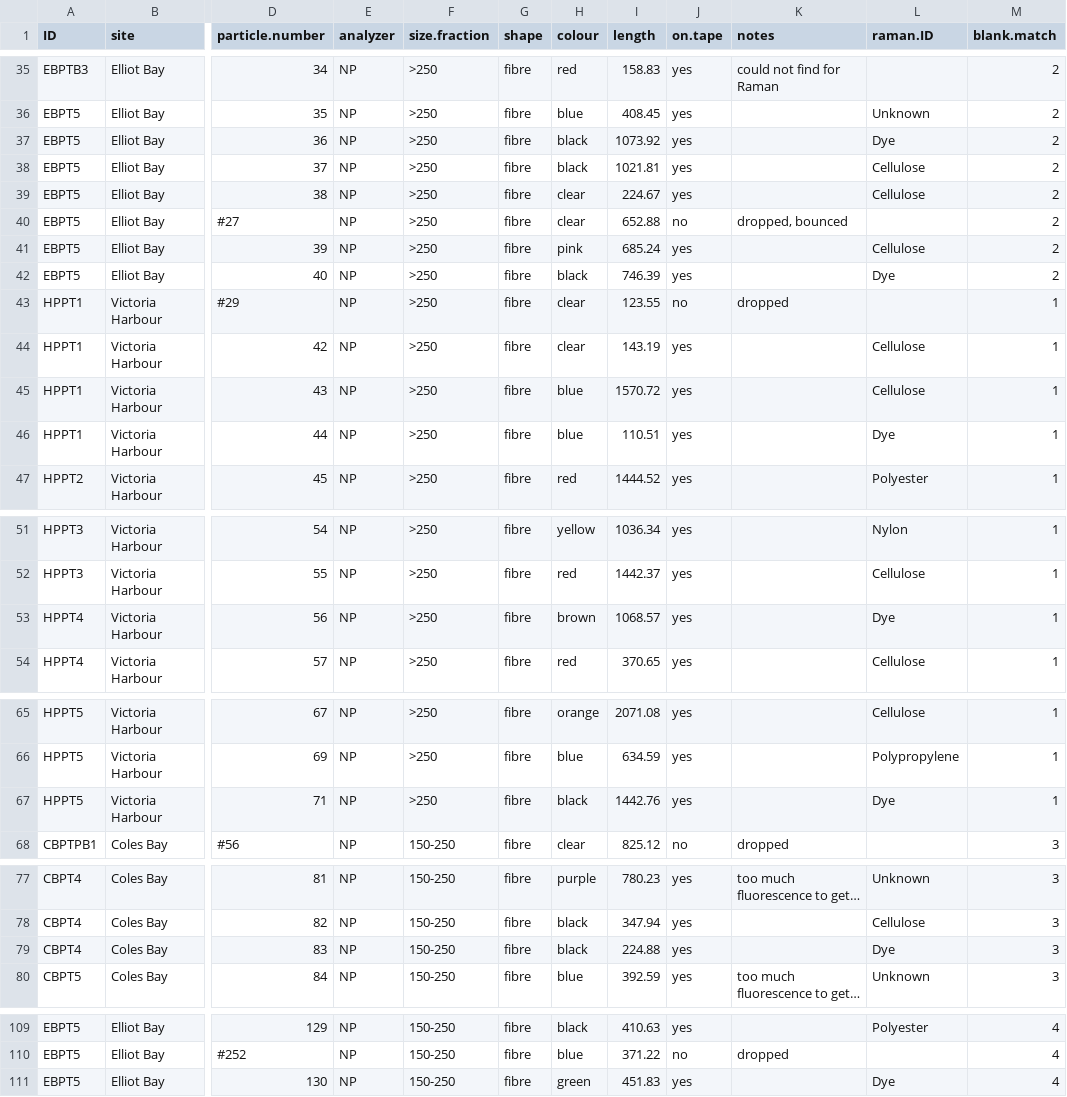
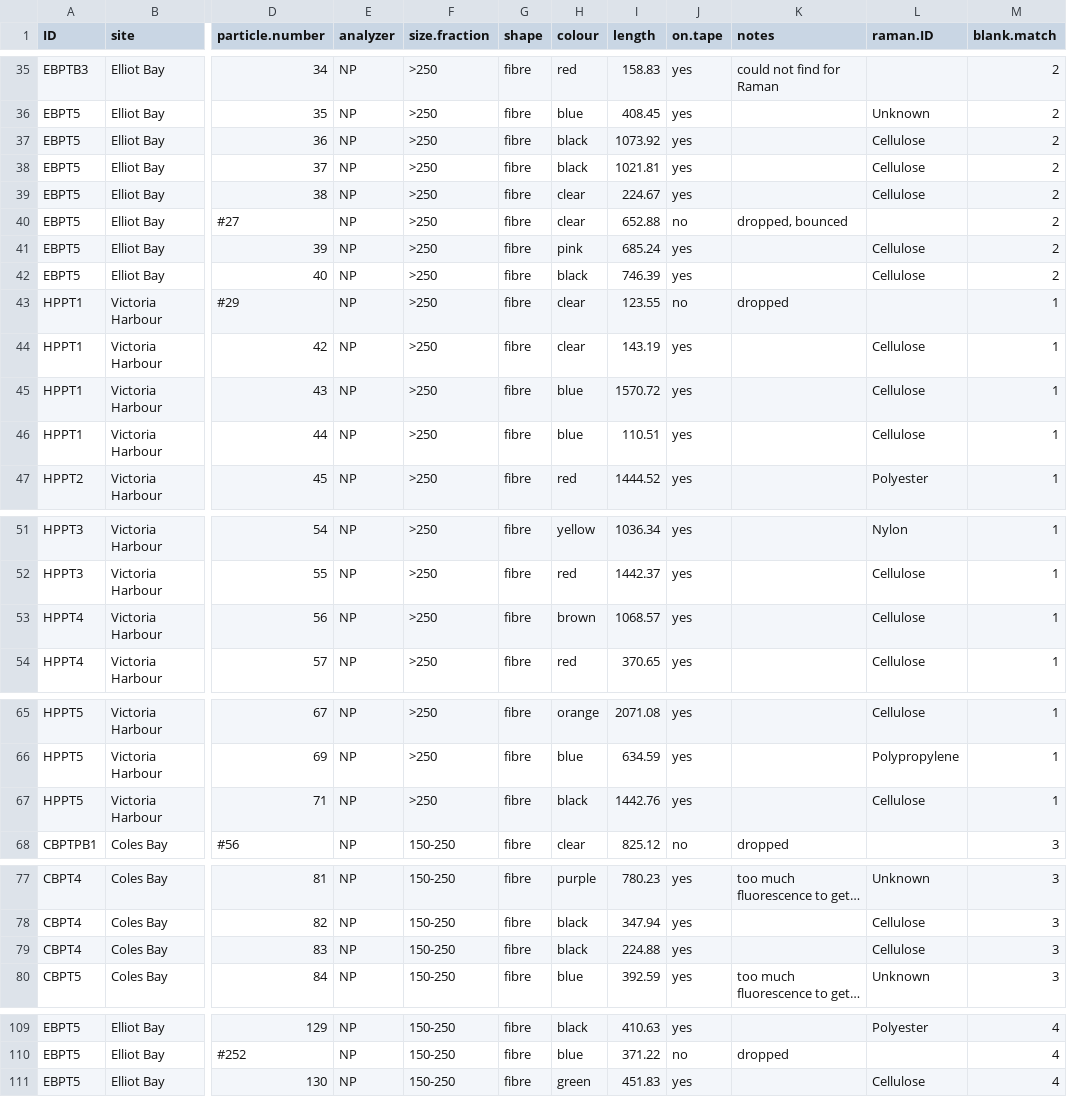
Before and after one commit to GCov/Covernton_et_al_2021_MPs_and_food_webs, a CSV file: plankton_tows.csv, drawn as a sheet; only a part is shown, gaps mark what is left out; long unchanged cells end in …; the diff names each change by its address in the sheet, - before the commit and + after, or states it on an @@ line.

```diff
--- a/plankton_tows.csv
+++ b/plankton_tows.csv
-L37 (raman.ID): Dye
+L37 (raman.ID): Cellulose
-L42 (raman.ID): Dye
+L42 (raman.ID): Cellulose
-L46 (raman.ID): Dye
+L46 (raman.ID): Cellulose
-L53 (raman.ID): Dye
+L53 (raman.ID): Cellulose
-L67 (raman.ID): Dye
+L67 (raman.ID): Cellulose
-L79 (raman.ID): Dye
+L79 (raman.ID): Cellulose
-L111 (raman.ID): Dye
+L111 (raman.ID): Cellulose
```
Also changed, not shown: isotopes.csv, mussels.csv, 9 other files.
